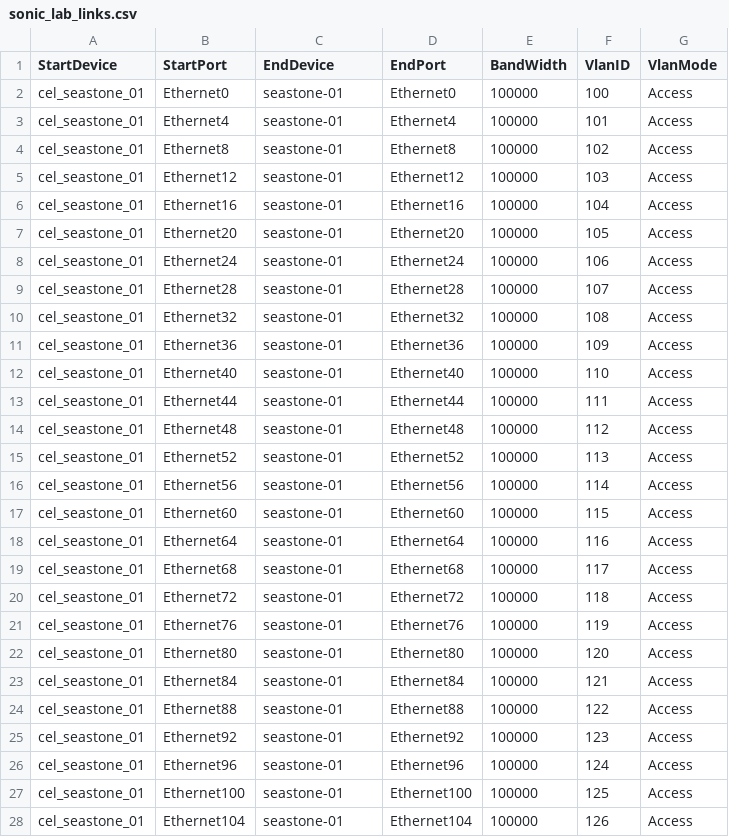
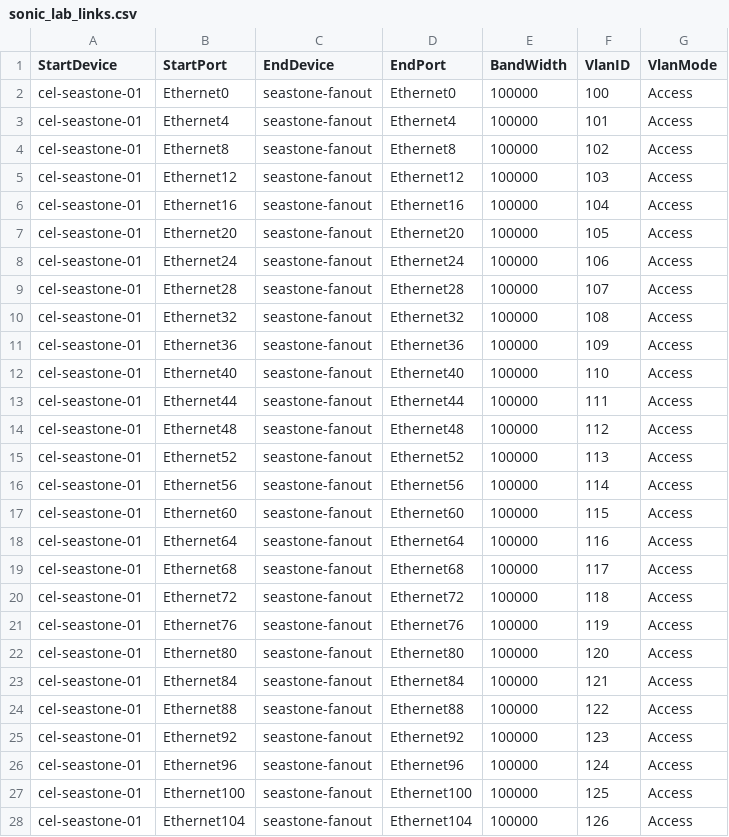
Before and after one commit to SW-CSA/Kernel-cel, a CSV file: ansible/files/sonic_lab_links.csv, drawn as a sheet; only a part is shown; the diff covers the shown part only.

```diff
--- a/ansible/files/sonic_lab_links.csv
+++ b/ansible/files/sonic_lab_links.csv
@@ -1,28 +1,28 @@
 StartDevice,StartPort,EndDevice,EndPort,BandWidth,VlanID,VlanMode
-cel_seastone_01,  Ethernet0,seastone-01,  Ethernet0,100000,100,Access
-cel_seastone_01,  Ethernet4,seastone-01,  Ethernet4,100000,101,Access
-cel_seastone_01,  Ethernet8,seastone-01,  Ethernet8,100000,102,Access
-cel_seastone_01, Ethernet12,seastone-01, Ethernet12,100000,103,Access
-cel_seastone_01, Ethernet16,seastone-01, Ethernet16,100000,104,Access
-cel_seastone_01, Ethernet20,seastone-01, Ethernet20,100000,105,Access
-cel_seastone_01, Ethernet24,seastone-01, Ethernet24,100000,106,Access
-cel_seastone_01, Ethernet28,seastone-01, Ethernet28,100000,107,Access
-cel_seastone_01, Ethernet32,seastone-01, Ethernet32,100000,108,Access
-cel_seastone_01, Ethernet36,seastone-01, Ethernet36,100000,109,Access
-cel_seastone_01, Ethernet40,seastone-01, Ethernet40,100000,110,Access
-cel_seastone_01, Ethernet44,seastone-01, Ethernet44,100000,111,Access
-cel_seastone_01, Ethernet48,seastone-01, Ethernet48,100000,112,Access
-cel_seastone_01, Ethernet52,seastone-01, Ethernet52,100000,113,Access
-cel_seastone_01, Ethernet56,seastone-01, Ethernet56,100000,114,Access
-cel_seastone_01, Ethernet60,seastone-01, Ethernet60,100000,115,Access
-cel_seastone_01, Ethernet64,seastone-01, Ethernet64,100000,116,Access
-cel_seastone_01, Ethernet68,seastone-01, Ethernet68,100000,117,Access
-cel_seastone_01, Ethernet72,seastone-01, Ethernet72,100000,118,Access
-cel_seastone_01, Ethernet76,seastone-01, Ethernet76,100000,119,Access
-cel_seastone_01, Ethernet80,seastone-01, Ethernet80,100000,120,Access
-cel_seastone_01, Ethernet84,seastone-01, Ethernet84,100000,121,Access
-cel_seastone_01, Ethernet88,seastone-01, Ethernet88,100000,122,Access
-cel_seastone_01, Ethernet92,seastone-01, Ethernet92,100000,123,Access
-cel_seastone_01, Ethernet96,seastone-01, Ethernet96,100000,124,Access
-cel_seastone_01,Ethernet100,seastone-01,Ethernet100,100000,125,Access
-cel_seastone_01,Ethernet104,seastone-01,Ethernet104,100000,126,Access
+cel-seastone-01,Ethernet0,seastone-fanout,Ethernet0,100000,100,Access
+cel-seastone-01,Ethernet4,seastone-fanout,Ethernet4,100000,101,Access
+cel-seastone-01,Ethernet8,seastone-fanout,Ethernet8,100000,102,Access
+cel-seastone-01,Ethernet12,seastone-fanout,Ethernet12,100000,103,Access
+cel-seastone-01,Ethernet16,seastone-fanout,Ethernet16,100000,104,Access
+cel-seastone-01,Ethernet20,seastone-fanout,Ethernet20,100000,105,Access
+cel-seastone-01,Ethernet24,seastone-fanout,Ethernet24,100000,106,Access
+cel-seastone-01,Ethernet28,seastone-fanout,Ethernet28,100000,107,Access
+cel-seastone-01,Ethernet32,seastone-fanout,Ethernet32,100000,108,Access
+cel-seastone-01,Ethernet36,seastone-fanout,Ethernet36,100000,109,Access
+cel-seastone-01,Ethernet40,seastone-fanout,Ethernet40,100000,110,Access
+cel-seastone-01,Ethernet44,seastone-fanout,Ethernet44,100000,111,Access
+cel-seastone-01,Ethernet48,seastone-fanout,Ethernet48,100000,112,Access
+cel-seastone-01,Ethernet52,seastone-fanout,Ethernet52,100000,113,Access
+cel-seastone-01,Ethernet56,seastone-fanout,Ethernet56,100000,114,Access
+cel-seastone-01,Ethernet60,seastone-fanout,Ethernet60,100000,115,Access
+cel-seastone-01,Ethernet64,seastone-fanout,Ethernet64,100000,116,Access
+cel-seastone-01,Ethernet68,seastone-fanout,Ethernet68,100000,117,Access
+cel-seastone-01,Ethernet72,seastone-fanout,Ethernet72,100000,118,Access
+cel-seastone-01,Ethernet76,seastone-fanout,Ethernet76,100000,119,Access
+cel-seastone-01,Ethernet80,seastone-fanout,Ethernet80,100000,120,Access
+cel-seastone-01,Ethernet84,seastone-fanout,Ethernet84,100000,121,Access
+cel-seastone-01,Ethernet88,seastone-fanout,Ethernet88,100000,122,Access
+cel-seastone-01,Ethernet92,seastone-fanout,Ethernet92,100000,123,Access
+cel-seastone-01,Ethernet96,seastone-fanout,Ethernet96,100000,124,Access
+cel-seastone-01,Ethernet100,seastone-fanout,Ethernet100,100000,125,Access
+cel-seastone-01,Ethernet104,seastone-fanout,Ethernet104,100000,126,Access
```
Also changed, not shown: 1 removed row and 8 edited cells elsewhere in this file, ansible/files/sonic_lab_devices.csv, ansible/testbed.csv, 21 other files.
